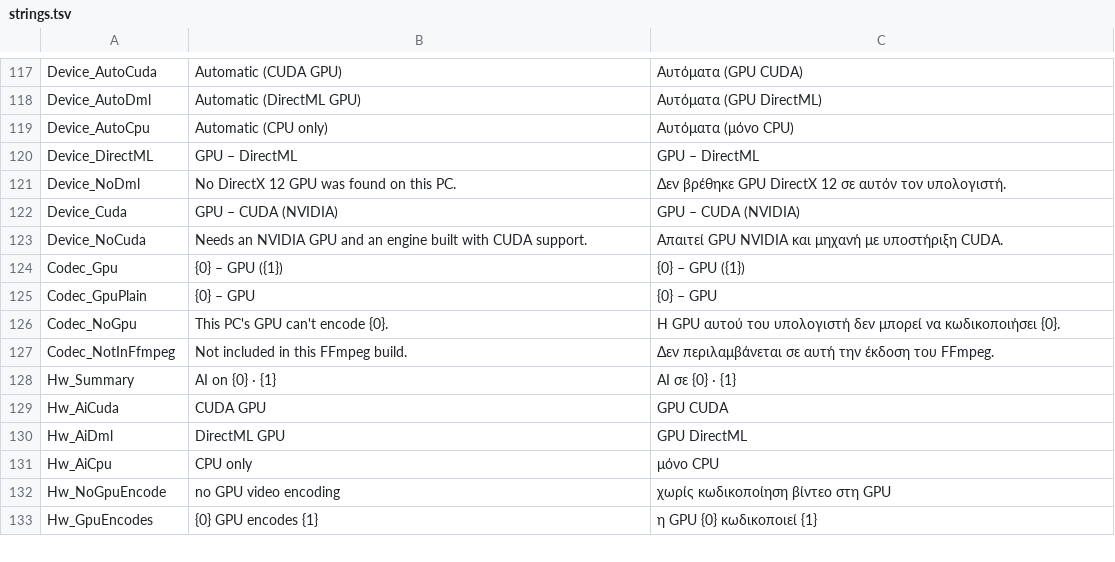
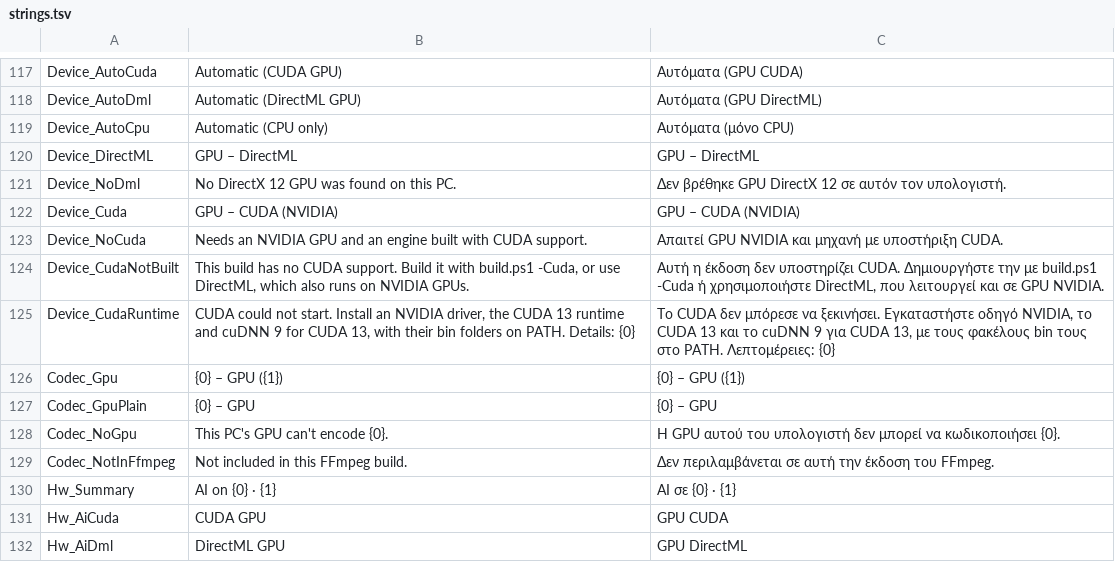
Before and after one commit to lvasiliou/aiupscaler, a TSV file: gui/Strings/strings.tsv, drawn as a sheet; only a part is shown, gaps mark what is left out; the shorter side is filled out with more unchanged rows.

Commit message:
CUDA support

```diff
--- a/gui/Strings/strings.tsv
+++ b/gui/Strings/strings.tsv
@@ -123,2 +123,4 @@ Device_Cuda	GPU – CUDA (NVIDIA)	GPU – CUDA (NVIDIA)
 Device_NoCuda	Needs an NVIDIA GPU and an engine built with CUDA support.	Απαιτεί GPU NVIDIA και μηχανή με υποστήριξη CUDA.
+Device_CudaNotBuilt	This build has no CUDA support. Build it with build.ps1 -Cuda, or use DirectML, which also runs on NVIDIA GPUs.	Αυτή η έκδοση δεν υποστηρίζει CUDA. Δημιουργήστε την με build.ps1 -Cuda ή χρησιμοποιήστε DirectML, που λειτουργεί και σε GPU NVIDIA.
+Device_CudaRuntime	CUDA could not start. Install an NVIDIA driver, the CUDA 13 runtime and cuDNN 9 for CUDA 13, with their bin folders on PATH. Details: {0}	Το CUDA δεν μπόρεσε να ξεκινήσει. Εγκαταστήστε οδηγό NVIDIA, το CUDA 13 και το cuDNN 9 για CUDA 13, με τους φακέλους bin τους στο PATH. Λεπτομέρειες: {0}
 Codec_Gpu	{0} – GPU ({1})	{0} – GPU ({1})
```
Also changed, not shown: 9 other files.
